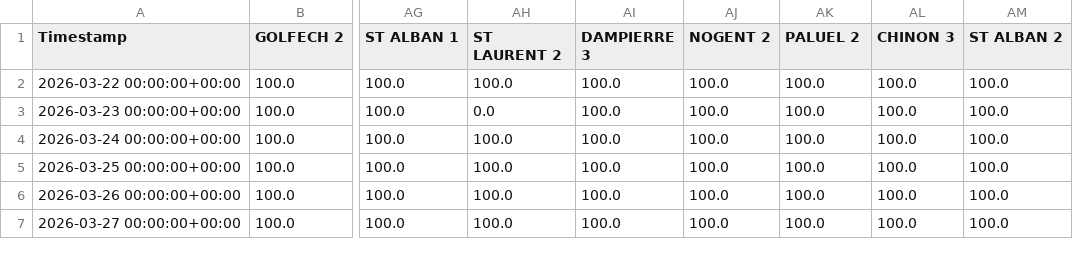
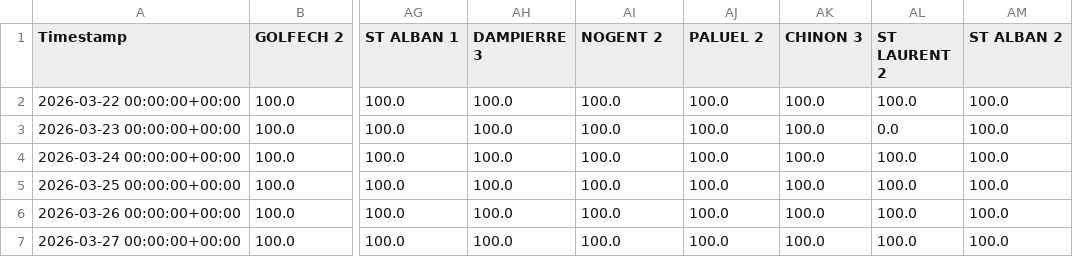
Before and after one commit to ecocreusersb/dash_nuke, a CSV file: Nuke_CAP_PCT.csv, drawn as a sheet; only a part is shown, gaps mark what is left out; the diff names each change by its address in the sheet, - before the commit and + after, or states it on an @@ line.

Commit message:
Force update Nuke_CAP_PCT.csv

```diff
--- a/Nuke_CAP_PCT.csv
+++ b/Nuke_CAP_PCT.csv
-AH1: ST LAURENT 2
+AH1: DAMPIERRE 3
-AI1: DAMPIERRE 3
+AI1: NOGENT 2
-AJ1: NOGENT 2
+AJ1: PALUEL 2
-AK1: PALUEL 2
+AK1: CHINON 3
-AL1: CHINON 3
+AL1: ST LAURENT 2
-AH3 (DAMPIERRE 3): 0.0
+AH3 (DAMPIERRE 3): 100.0
-AL3 (ST LAURENT 2): 100.0
+AL3 (ST LAURENT 2): 0.0
```
